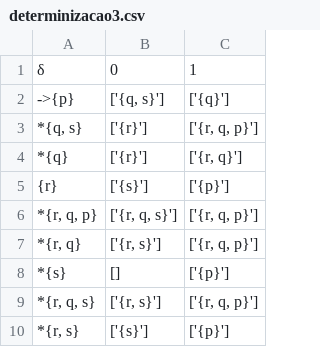
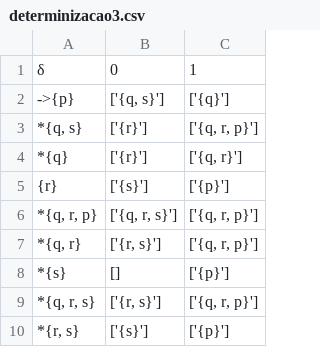
Before and after one commit to LeoGCRocha/formais-e-compiladores, a CSV file: output/determinizacao3.csv, drawn as a sheet.

```diff
--- a/output/determinizacao3.csv
+++ b/output/determinizacao3.csv
@@ -2,9 +2,9 @@
 ->{p},"['{q, s}']",['{q}']
-"*{q, s}",['{r}'],"['{r, q, p}']"
-*{q},['{r}'],"['{r, q}']"
+"*{q, s}",['{r}'],"['{q, r, p}']"
+*{q},['{r}'],"['{q, r}']"
 {r},['{s}'],['{p}']
-"*{r, q, p}","['{r, q, s}']","['{r, q, p}']"
-"*{r, q}","['{r, s}']","['{r, q, p}']"
+"*{q, r, p}","['{q, r, s}']","['{q, r, p}']"
+"*{q, r}","['{r, s}']","['{q, r, p}']"
 *{s},[],['{p}']
-"*{r, q, s}","['{r, s}']","['{r, q, p}']"
+"*{q, r, s}","['{r, s}']","['{q, r, p}']"
 "*{r, s}",['{s}'],['{p}']
```
Also changed, not shown: 2 other files.
